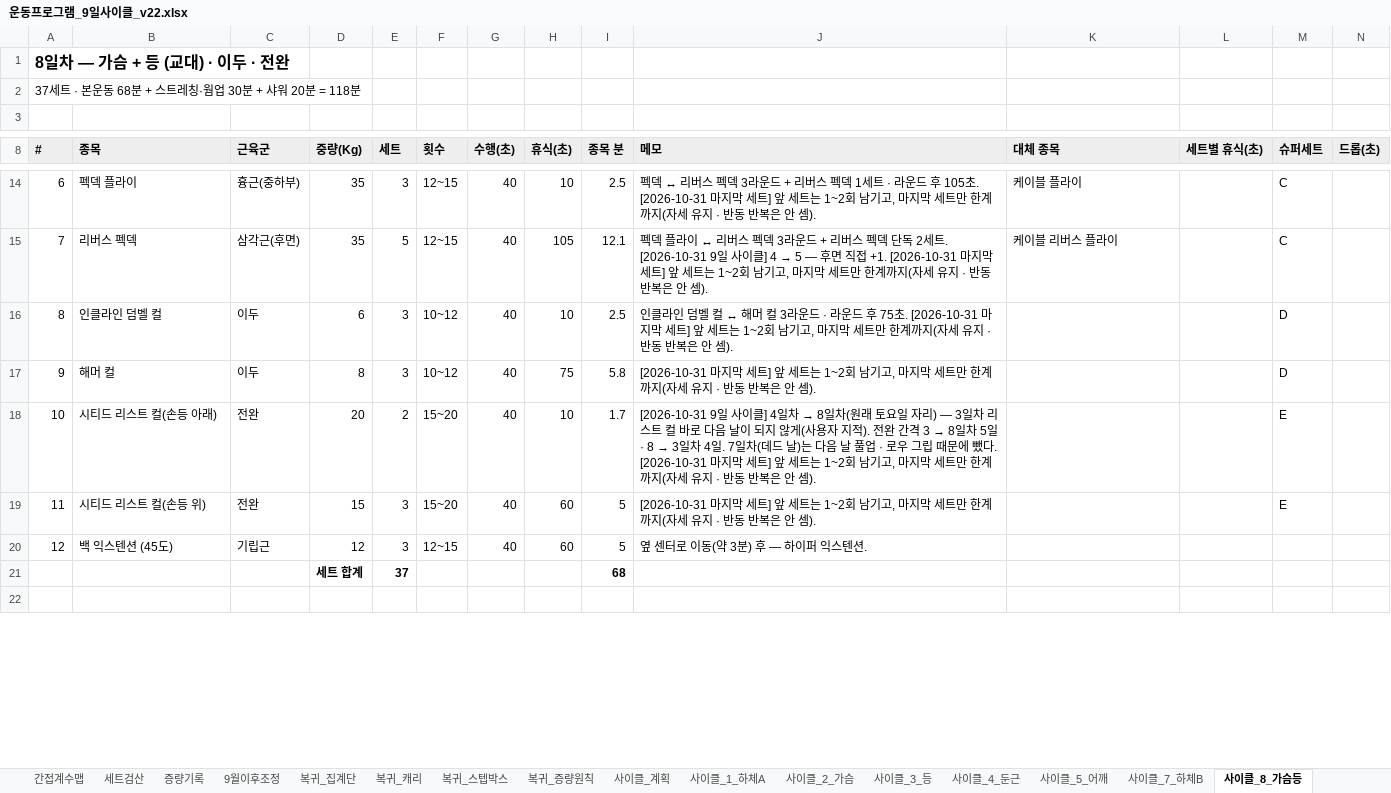
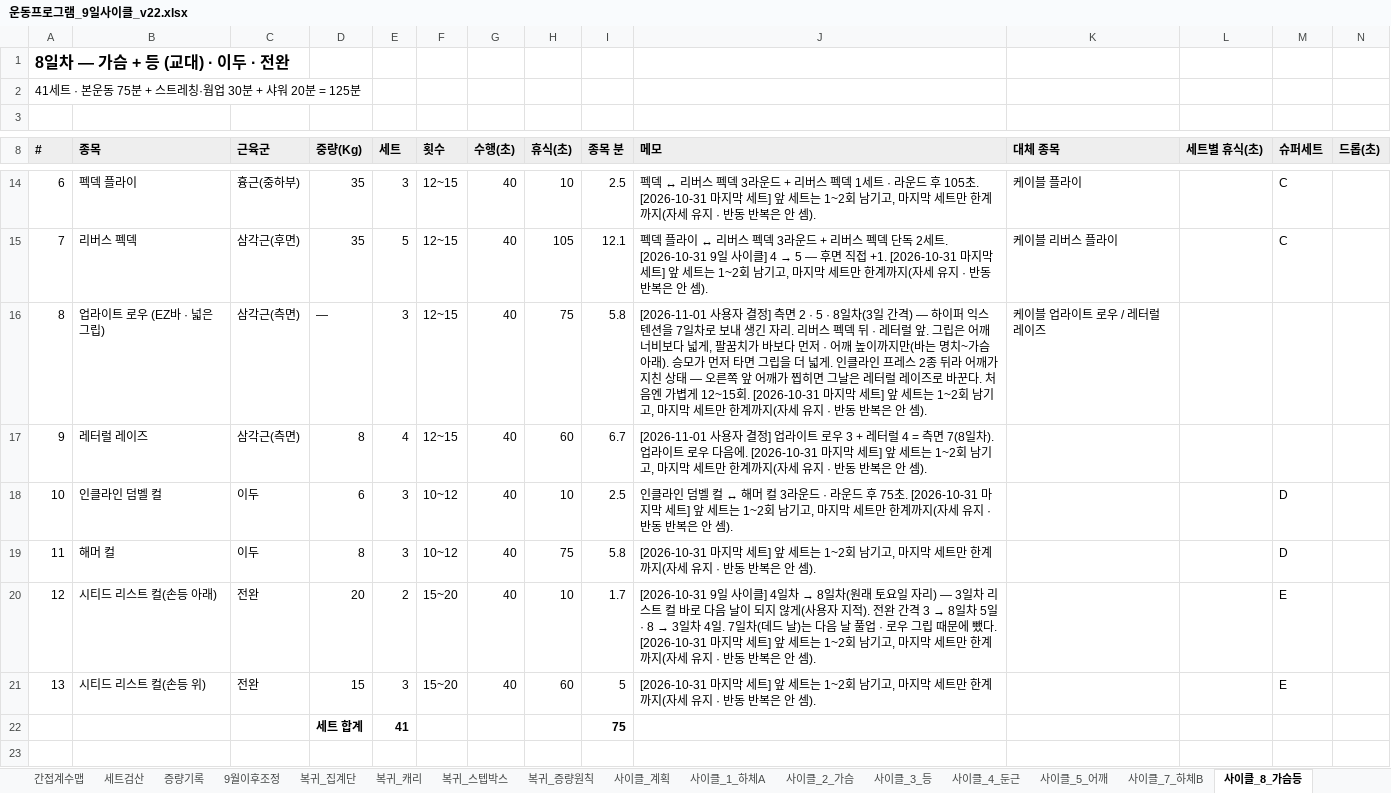
Before and after one commit to ktmffl-max/health1234, an Excel workbook: 운동프로그램_9일사이클_v22.xlsx, sheet 사이클_8_가슴등, drawn as a sheet; only a part is shown, gaps mark what is left out; values as stored, in another font and other column widths than the file's, no borders; removed rows and columns are numbered as before the commit, all else as after; the diff names each change by its address in the sheet, - before the commit and + after, or states it on an @@ line.

```diff
--- a/운동프로그램_9일사이클_v22.xlsx (sheet 사이클_8_가슴등)
+++ b/운동프로그램_9일사이클_v22.xlsx (sheet 사이클_8_가슴등)
@@ column A (#) renumbered from row 2 down @@
+row 16: 8 | 업라이트 로우 (EZ바 · 넓은 그립) | 삼각근(측면) | — | 3 | 12~15 | 40 | 75 | 5.8 | [2026-11-01 사용자 결정] 측면 2 · 5 · 8일차(3일 간격) — 하이퍼 익스텐션을 7일차로 보내 생긴 자리. 리버스 펙덱 뒤 · 레터럴 앞. 그립은 어깨너비보다 넓게, 팔꿈치가 바보다 먼저 · 어깨 높이까지만(바는 명치~가슴 아래). 승모가 먼저 타면 그립을 더 넓게. 인클라인 프레스 2종 뒤라 어깨가 지친 상태 — 오른쪽 앞 어깨가 찝히면 그날은 레터럴 레이즈로 바꾼다. 처음엔 가볍게 12~15회. [2026-10-31 마지막 세트] 앞 세트는 1~2회 남기고, 마지막 세트만 한계까지(자세 유지 · 반동 반복은 안 셈). | 케이블 업라이트 로우 / 레터럴 레이즈
+row 17: 9 | 레터럴 레이즈 | 삼각근(측면) | 8 | 4 | 12~15 | 40 | 60 | 6.7 | [2026-11-01 사용자 결정] 업라이트 로우 3 + 레터럴 4 = 측면 7(8일차). 업라이트 로우 다음에. [2026-10-31 마지막 세트] 앞 세트는 1~2회 남기고, 마지막 세트만 한계까지(자세 유지 · 반동 반복은 안 셈).
-row 20: 12 | 백 익스텐션 (45도) | 기립근 | 12 | 3 | 12~15 | 40 | 60 | 5 | 옆 센터로 이동(약 3분) 후 — 하이퍼 익스텐션.
-row 21:  |  |  | 세트 합계 | 37 |  |  |  | 68
+row 22:  |  |  | 세트 합계 | 41 |  |  |  | 75
```
Also changed, not shown: sheet 사이클_7_하체B, sheet 사이클_계획, formulas that keep their value, 1 other file.
